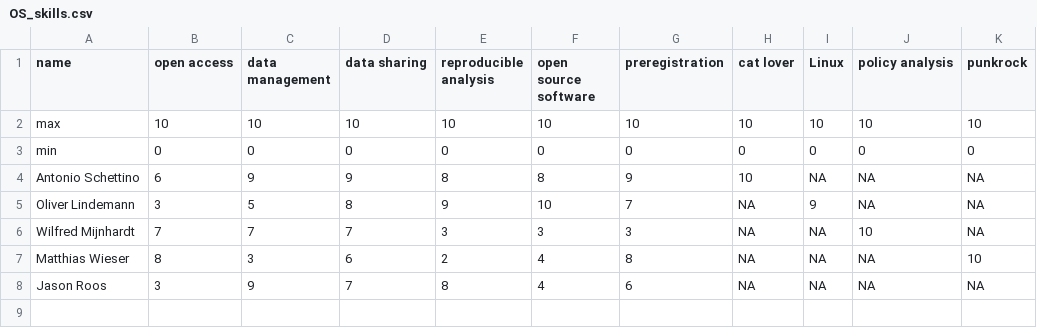
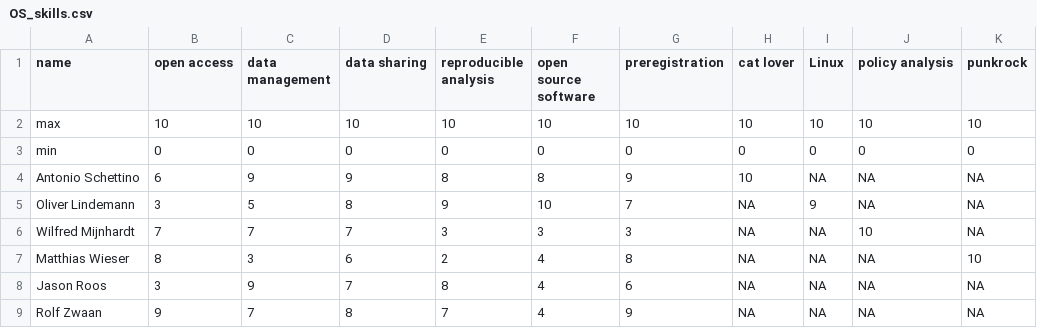
Before and after one commit to osc-rotterdam/osc-rotterdam.github.io, a CSV file: content/post/OS_skills.csv, drawn as a sheet; the diff names each change by its address in the sheet, - before the commit and + after, or states it on an @@ line.

Commit message:
OSCR Member: Rolf Zwaan

```diff
--- a/content/post/OS_skills.csv
+++ b/content/post/OS_skills.csv
+row 9: Rolf Zwaan | 9 | 7 | 8 | 7 | 4 | 9 | NA | NA | NA | NA
```
Also changed, not shown: 2 other files.
